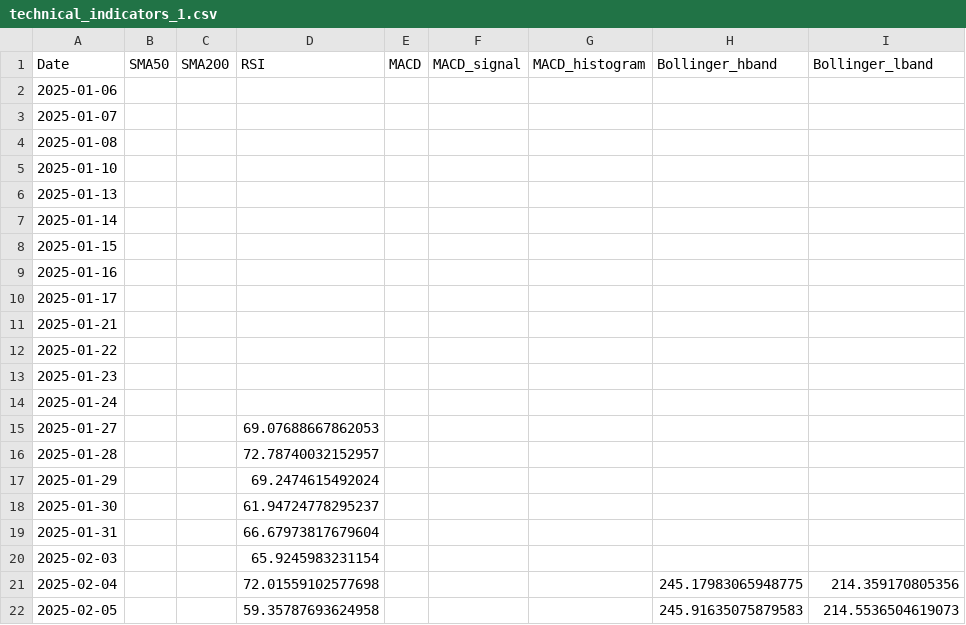
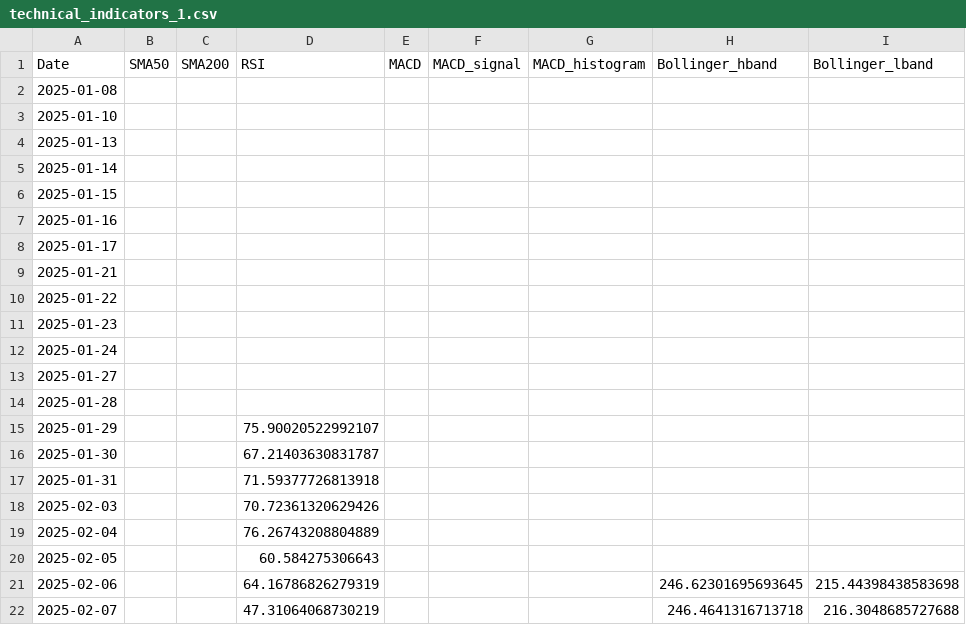
Before and after one commit to XBastille/FoxTrend, a CSV file: public/technical_indicators_1.csv, drawn as a sheet.

```diff
--- a/public/technical_indicators_1.csv
+++ b/public/technical_indicators_1.csv
@@ -1,4 +1,2 @@
 Date,SMA50,SMA200,RSI,MACD,MACD_signal,MACD_histogram,Bollinger_hband,Bollinger_lband
-2025-01-06,,,,,,,,
-2025-01-07,,,,,,,,
 2025-01-08,,,,,,,,
@@ -14,9 +12,11 @@ Date,SMA50,SMA200,RSI,MACD,MACD_signal,MACD_histogram,Bollinger_hband,Bollinger_
 2025-01-24,,,,,,,,
-2025-01-27,,,69.07688667862053,,,,,
-2025-01-28,,,72.78740032152957,,,,,
-2025-01-29,,,69.2474615492024,,,,,
-2025-01-30,,,61.94724778295237,,,,,
-2025-01-31,,,66.67973817679604,,,,,
-2025-02-03,,,65.9245983231154,,,,,
-2025-02-04,,,72.01559102577698,,,,245.17983065948775,214.359170805356
-2025-02-05,,,59.35787693624958,,,,245.91635075879583,214.5536504619073
+2025-01-27,,,,,,,,
+2025-01-28,,,,,,,,
+2025-01-29,,,75.90020522992107,,,,,
+2025-01-30,,,67.21403630831787,,,,,
+2025-01-31,,,71.59377726813918,,,,,
+2025-02-03,,,70.72361320629426,,,,,
+2025-02-04,,,76.26743208804889,,,,,
+2025-02-05,,,60.584275306643,,,,,
+2025-02-06,,,64.16786826279319,,,,246.62301695693645,215.44398438583698
+2025-02-07,,,47.31064068730219,,,,246.4641316713718,216.3048685727688
```
Also changed, not shown: public/stock_data_1.csv, 11 other files.
